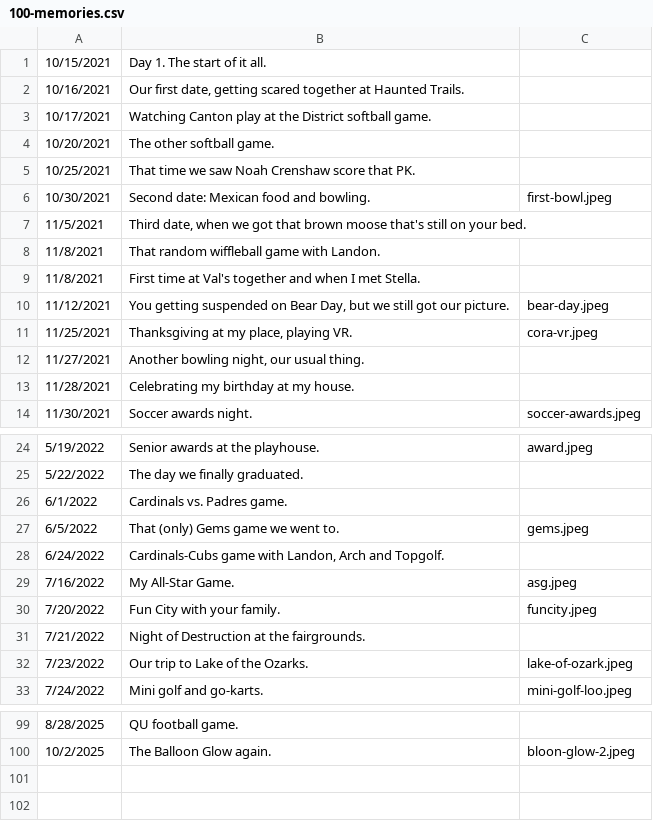
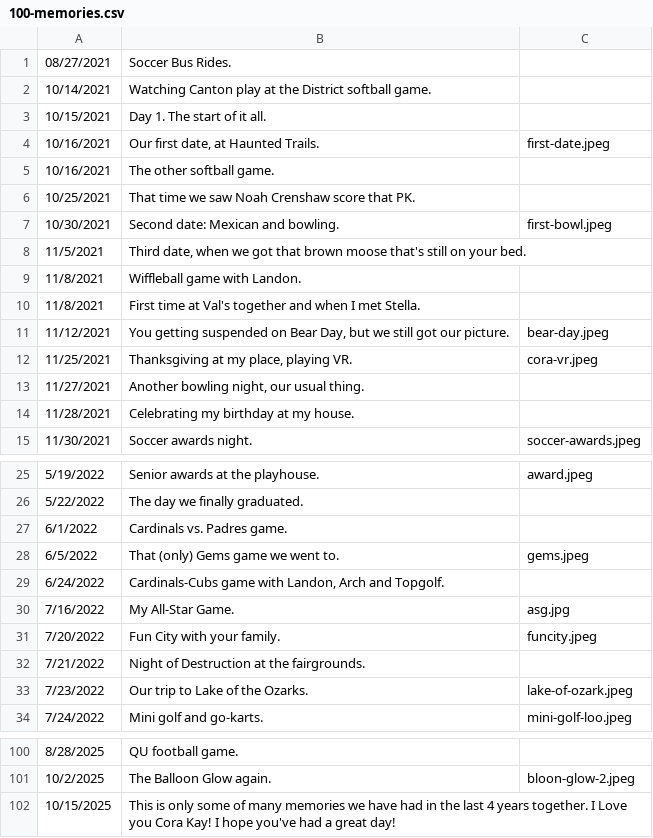
Before and after one commit to RsuttonWebsites/CR-Memories, a CSV file: 100-memories.csv, drawn as a sheet; only a part is shown, gaps mark what is left out.

```diff
--- a/100-memories.csv
+++ b/100-memories.csv
@@ -1,9 +1,10 @@
+08/27/2021,Soccer Bus Rides.,
+10/14/2021,Watching Canton play at the District softball game.,
 10/15/2021,Day 1. The start of it all.,
-10/16/2021,"Our first date, getting scared together at Haunted Trails.",
-10/17/2021,Watching Canton play at the District softball game.,
-10/20/2021,The other softball game.,
+10/16/2021,"Our first date, at Haunted Trails.",first-date.jpeg
+10/16/2021,The other softball game.,
 10/25/2021,That time we saw Noah Crenshaw score that PK.,
-10/30/2021,Second date: Mexican food and bowling.,first-bowl.jpeg
+10/30/2021,Second date: Mexican and bowling.,first-bowl.jpeg
 11/5/2021,"Third date, when we got that brown moose that's still on your bed.",
-11/8/2021,That random wiffleball game with Landon.,
+11/8/2021,Wiffleball game with Landon.,
 11/8/2021,First time at Val's together and when I met Stella.,
@@ -28,3 +29,3 @@
 6/24/2022,"Cardinals-Cubs game with Landon, Arch and Topgolf.",
-7/16/2022,My All-Star Game.,asg.jpeg
+7/16/2022,My All-Star Game.,asg.jpg
 7/20/2022,Fun City with your family.,funcity.jpeg
@@ -100 +101,2 @@
 10/2/2025,The Balloon Glow again.,bloon-glow-2.jpeg
+10/15/2025, This is only some of many memories we have had in the last 4 years together. I Love you Cora Kay! I hope you've had a great day!
```
Also changed, not shown: 7 other files.
